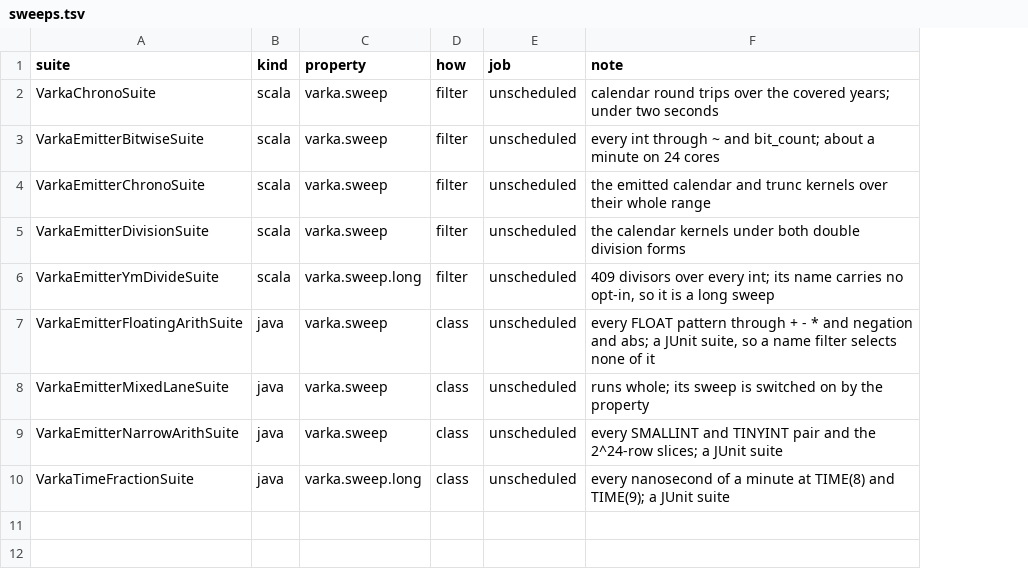
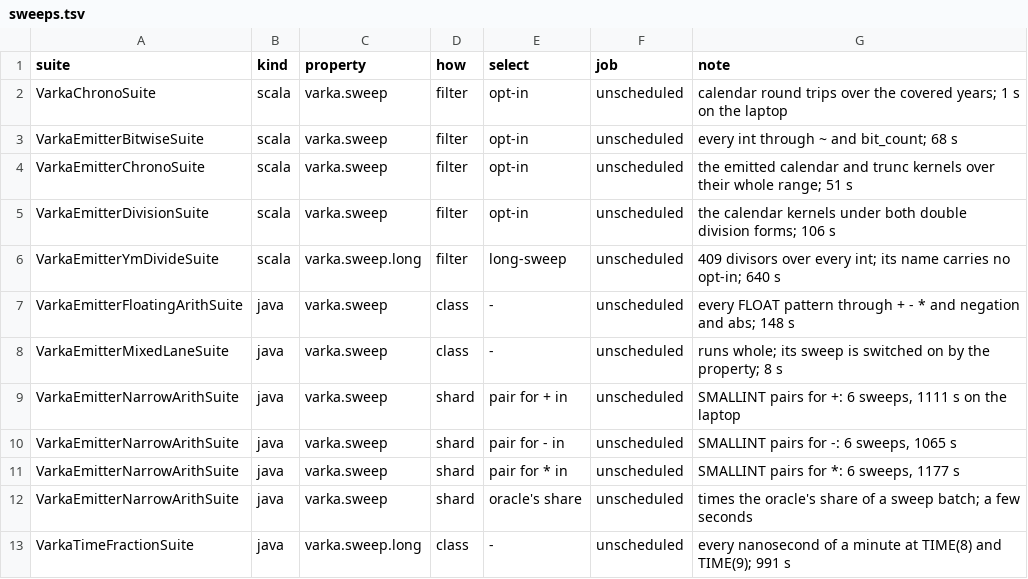
Before and after one commit to vecbricks/varka, a TSV file: sql/varka/ci/sweeps.tsv, drawn as a sheet; addresses are those after the commit; the diff names each change by its address in the sheet, - before the commit and + after, or states it on an @@ line.

```diff
--- a/sql/varka/ci/sweeps.tsv
+++ b/sql/varka/ci/sweeps.tsv
+column E (select), rows 2-9: opt-in | opt-in | opt-in | opt-in | long-sweep | - | - | pair for + in; row 13: -
-G2 (note): …covered years; under two seconds
+G2 (note): …covered years; 1 s on the laptop
-G3 (note): …and bit_count; about a minute on 24 cores
+G3 (note): …and bit_count; 68 s
-G4 (note): …their whole range
+G4 (note): …their whole range; 51 s
-G5 (note): …double division forms
+G5 (note): …double division forms; 106 s
-G6 (note): …carries no opt-in, so it is a long sweep
+G6 (note): …carries no opt-in; 640 s
-G7 (note): …and abs; a JUnit suite, so a name filter selects none of it
+G7 (note): …and abs; 148 s
-G8 (note): …by the property
+G8 (note): …by the property; 8 s
-D9 (how): class
+D9 (how): shard
-G9 (note): every SMALLINT and TINYINT pair and the 2^24-row slices; a JUnit suite
+G9 (note): SMALLINT pairs for +: 6 sweeps, 1111 s on the laptop
+row 10: VarkaEmitterNarrowArithSuite | java | varka.sweep | shard | pair for - in | unscheduled | SMALLINT pairs for -: 6 sweeps, 1065 s
+row 11: VarkaEmitterNarrowArithSuite | java | varka.sweep | shard | pair for * in | unscheduled | SMALLINT pairs for *: 6 sweeps, 1177 s
+row 12: VarkaEmitterNarrowArithSuite | java | varka.sweep | shard | oracle's share | unscheduled | times the oracle's share of a sweep batch; a few seconds
-G13 (note): …and TIME(9); a JUnit suite
+G13 (note): …and TIME(9); 991 s
```
Also changed, not shown: 3 other files.
